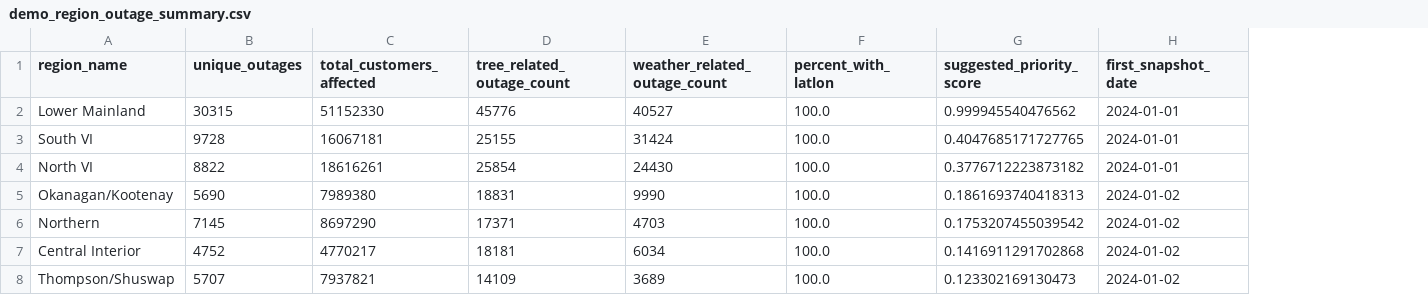
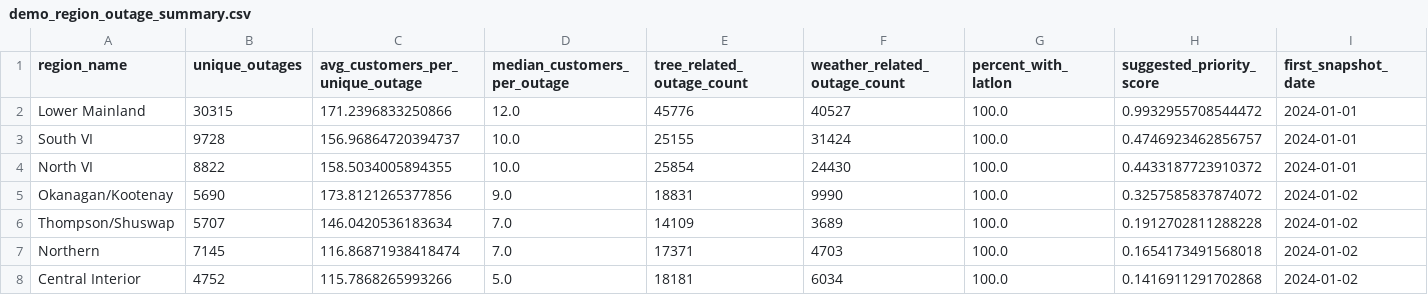
Before and after one commit to Nyu13/bc-hydro-vegetation-risk-demo-public, a CSV file: data/demo/demo_region_outage_summary.csv, drawn as a sheet; only a part is shown; removed rows and columns are numbered as before the commit, all else as after; rows hold the shown columns only; the diff names each change by its address in the sheet, - before the commit and + after, or states it on an @@ line.

```diff
--- a/data/demo/demo_region_outage_summary.csv
+++ b/data/demo/demo_region_outage_summary.csv
-column C (total_customers_affected), rows 2-7: 51152330 | 16067181 | 18616261 | 7989380 | 8697290 | 4770217
+column C (avg_customers_per_unique_outage), rows 2-5: 171.2396833250866 | 156.96864720394737 | 158.5034005894355 | 173.8121265377856; rows 7-8: 116.86871938418474 | 115.7868265993266
+column D (median_customers_per_outage), rows 2-5: 12.0 | 10.0 | 10.0 | 9.0; rows 7-8: 7.0 | 5.0
-H2 (suggested_priority_score): 0.999945540476562
+H2 (suggested_priority_score): 0.9932955708544472
-H3 (suggested_priority_score): 0.4047685171727765
+H3 (suggested_priority_score): 0.4746923462856757
-H4 (suggested_priority_score): 0.3776712223873182
+H4 (suggested_priority_score): 0.4433187723910372
-H5 (suggested_priority_score): 0.1861693740418313
+H5 (suggested_priority_score): 0.3257585837874072
+row 6: Thompson/Shuswap | 5707 | 146.0420536183634 | 7.0 | 14109 | 3689 | 100.0 | 0.1912702811288228 | 2024-01-02
-H7 (suggested_priority_score): 0.1753207455039542
+H7 (suggested_priority_score): 0.1654173491568018
-row 8: Thompson/Shuswap | 5707 | 7937821 | 14109 | 3689 | 100.0 | 0.123302169130473 | 2024-01-02
```
Also changed, not shown: data/demo/demo_municipality_outage_summary.csv, 5 other files.
